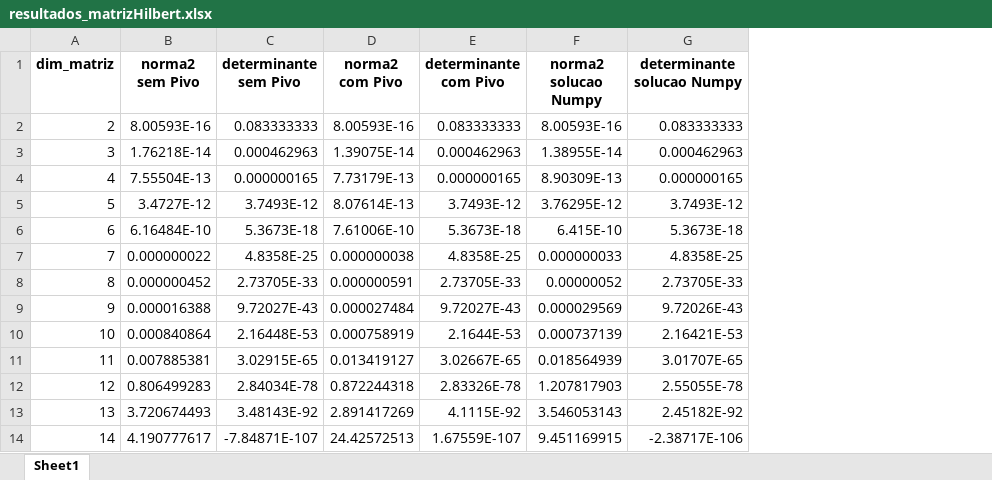
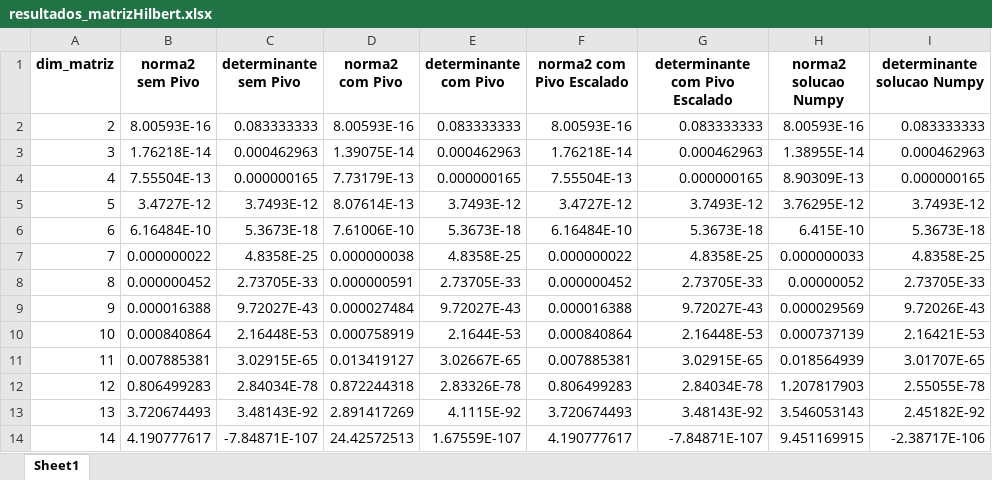
Before and after one commit to Gugres/estudo_de_sitemas_lineares, an Excel workbook: T1/resultados_matrizHilbert.xlsx, sheet Sheet1, drawn as a sheet; only a part is shown; values as stored, in another font and other column widths than the file's, no borders; the diff names each change by its address in the sheet, - before the commit and + after, or states it on an @@ line.

```diff
--- a/T1/resultados_matrizHilbert.xlsx (sheet Sheet1)
+++ b/T1/resultados_matrizHilbert.xlsx (sheet Sheet1)
+column F (norma2 com Pivo Escalado), rows 2-14: 8.00593E-16 | 1.76218E-14 | 7.55504E-13 | 3.4727E-12 | 6.16484E-10 | 0.000000022 | 0.000000452 | 0.000016388 | 0.000840864 | 0.007885381 | 0.806499283 | 3.720674493 | 4.190777617
+column G (determinante com Pivo Escalado), rows 2-14: 0.083333333 | 0.000462963 | 0.000000165 | 3.7493E-12 | 5.3673E-18 | 4.8358E-25 | 2.73705E-33 | 9.72027E-43 | 2.16448E-53 | 3.02915E-65 | 2.84034E-78 | 3.48143E-92 | -7.84871E-107
```
Also changed, not shown: T1/resultados_Cholesky.xlsx, 9 other files.
